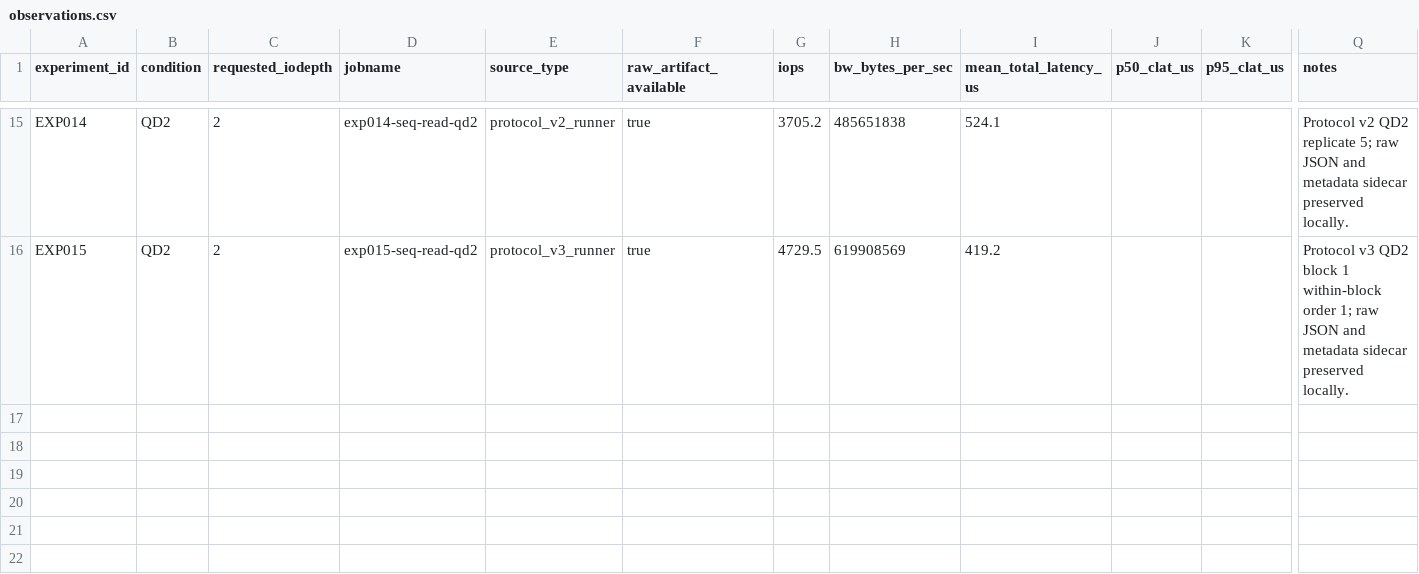
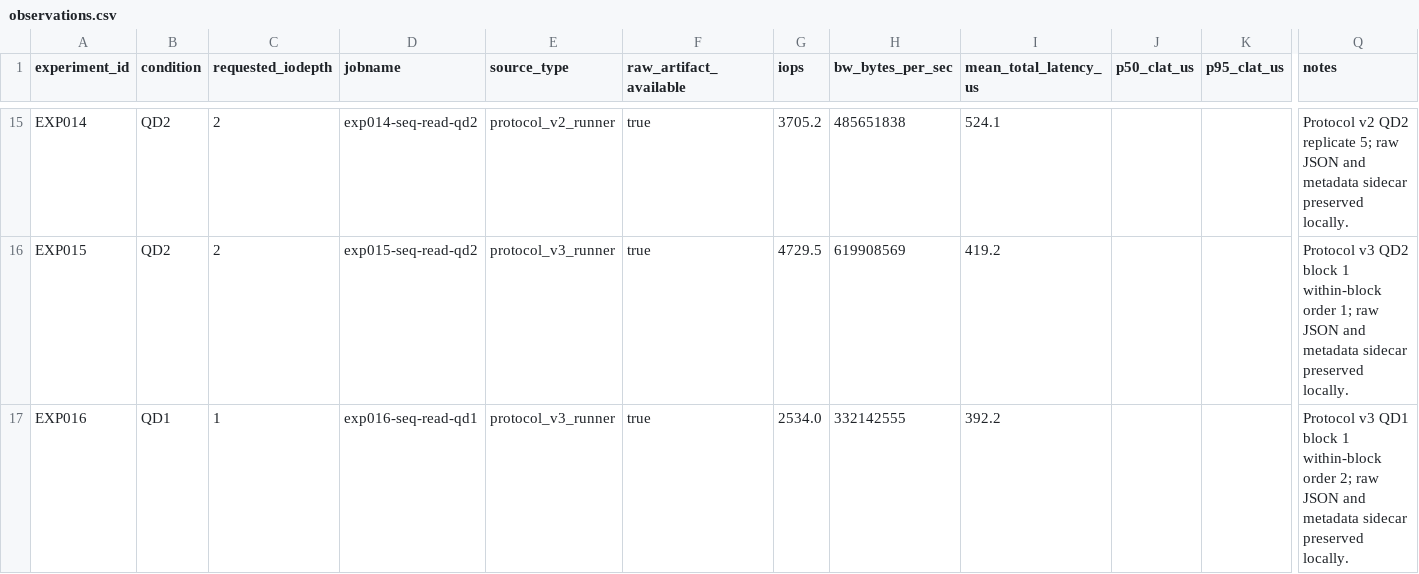
Before and after one commit to georgemi589-lgtm/ssd-performance-intelligence, a CSV file: data/analysis/observations.csv, drawn as a sheet; only a part is shown, gaps mark what is left out; rows hold the shown columns only; the diff names each change by its address in the sheet, - before the commit and + after, or states it on an @@ line.

Commit message:
Record EXP016 Protocol v3 observation

```diff
--- a/data/analysis/observations.csv
+++ b/data/analysis/observations.csv
+row 17: EXP016 | QD1 | 1 | exp016-seq-read-qd1 | protocol_v3_runner | true | 2534.0 | 332142555 | 392.2 |  |  | Protocol v3 QD1 block 1 within-block order 2; raw JSON and metadata sidecar preserved locally.
```
